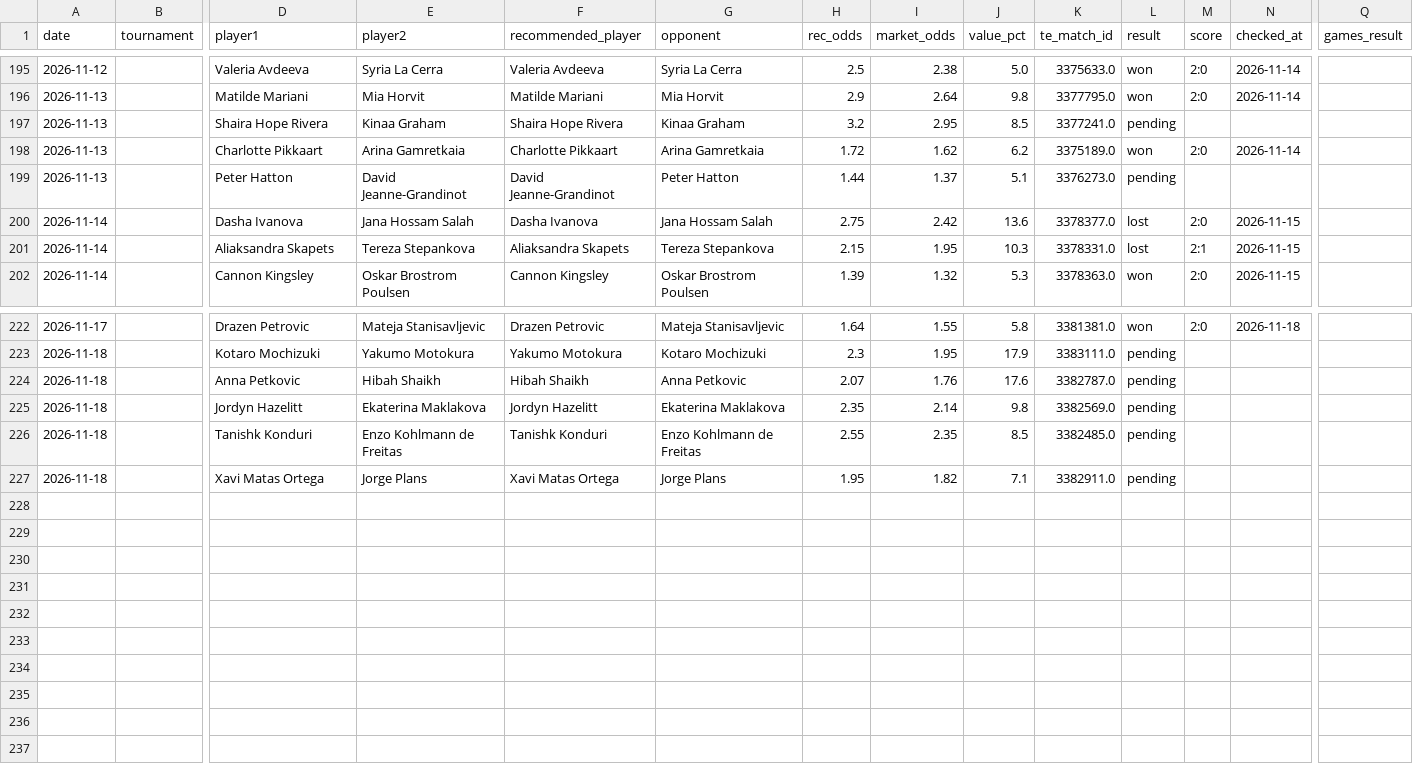
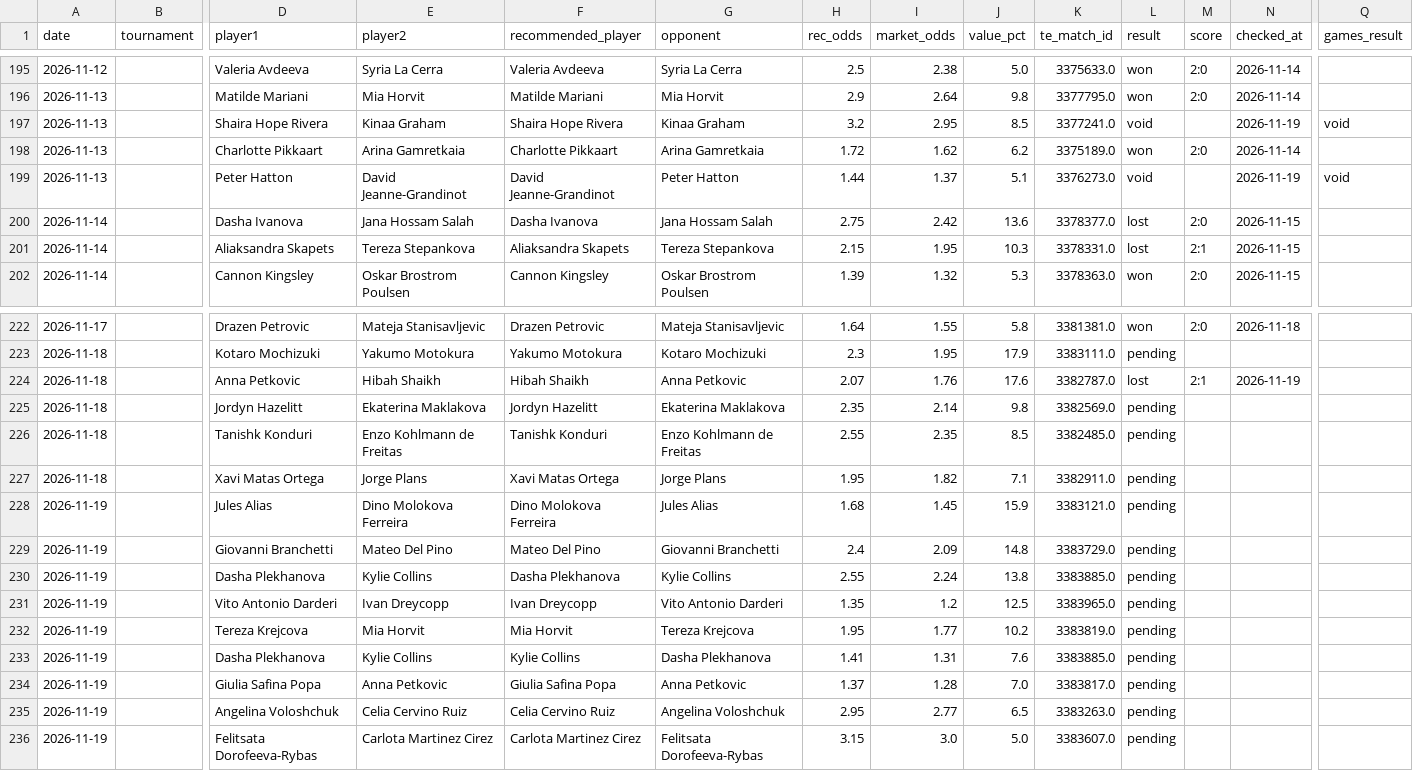
Before and after one commit to andrei0182/pariuri, a CSV file: tennis/stats/market_value_log.csv, drawn as a sheet; only a part is shown, gaps mark what is left out; rows hold the shown columns only; the diff names each change by its address in the sheet, - before the commit and + after, or states it on an @@ line.

```diff
--- a/tennis/stats/market_value_log.csv
+++ b/tennis/stats/market_value_log.csv
-L197 (result): pending
+L197 (result): void
-N197 (checked_at): (empty)
+N197 (checked_at): 2026-11-19
-Q197 (games_result): (empty)
+Q197 (games_result): void
-L199 (result): pending
+L199 (result): void
-N199 (checked_at): (empty)
+N199 (checked_at): 2026-11-19
-Q199 (games_result): (empty)
+Q199 (games_result): void
-L224 (result): pending
+L224 (result): lost
-M224 (score): (empty)
+M224 (score): 2:1
-N224 (checked_at): (empty)
+N224 (checked_at): 2026-11-19
+row 228: 2026-11-19 |  | Jules Alias | Dino Molokova Ferreira | Dino Molokova Ferreira | Jules Alias | 1.68 | 1.45 | 15.9 | 3383121.0 | pending
+row 229: 2026-11-19 |  | Giovanni Branchetti | Mateo Del Pino | Mateo Del Pino | Giovanni Branchetti | 2.4 | 2.09 | 14.8 | 3383729.0 | pending
+row 230: 2026-11-19 |  | Dasha Plekhanova | Kylie Collins | Dasha Plekhanova | Kylie Collins | 2.55 | 2.24 | 13.8 | 3383885.0 | pending
+row 231: 2026-11-19 |  | Vito Antonio Darderi | Ivan Dreycopp | Ivan Dreycopp | Vito Antonio Darderi | 1.35 | 1.2 | 12.5 | 3383965.0 | pending
+row 232: 2026-11-19 |  | Tereza Krejcova | Mia Horvit | Mia Horvit | Tereza Krejcova | 1.95 | 1.77 | 10.2 | 3383819.0 | pending
+row 233: 2026-11-19 |  | Dasha Plekhanova | Kylie Collins | Kylie Collins | Dasha Plekhanova | 1.41 | 1.31 | 7.6 | 3383885.0 | pending
+row 234: 2026-11-19 |  | Giulia Safina Popa | Anna Petkovic | Giulia Safina Popa | Anna Petkovic | 1.37 | 1.28 | 7.0 | 3383817.0 | pending
+row 235: 2026-11-19 |  | Angelina Voloshchuk | Celia Cervino Ruiz | Celia Cervino Ruiz | Angelina Voloshchuk | 2.95 | 2.77 | 6.5 | 3383263.0 | pending
+row 236: 2026-11-19 |  | Felitsata Dorofeeva-Rybas | Carlota Martinez Cirez | Carlota Martinez Cirez | Felitsata Dorofeeva-Rybas | 3.15 | 3.0 | 5.0 | 3383607.0 | pending
```
Also changed, not shown: tennis/stats/model90_log.csv, tennis/stats/recommendation_stats.csv, 4 other files.
